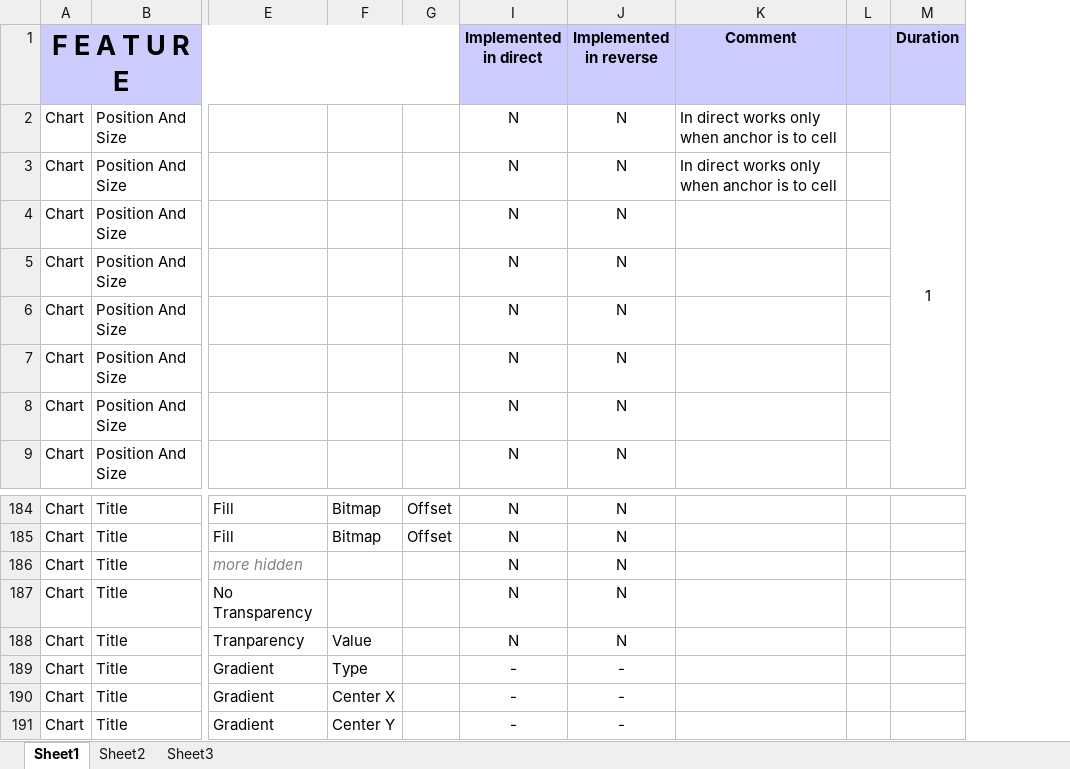
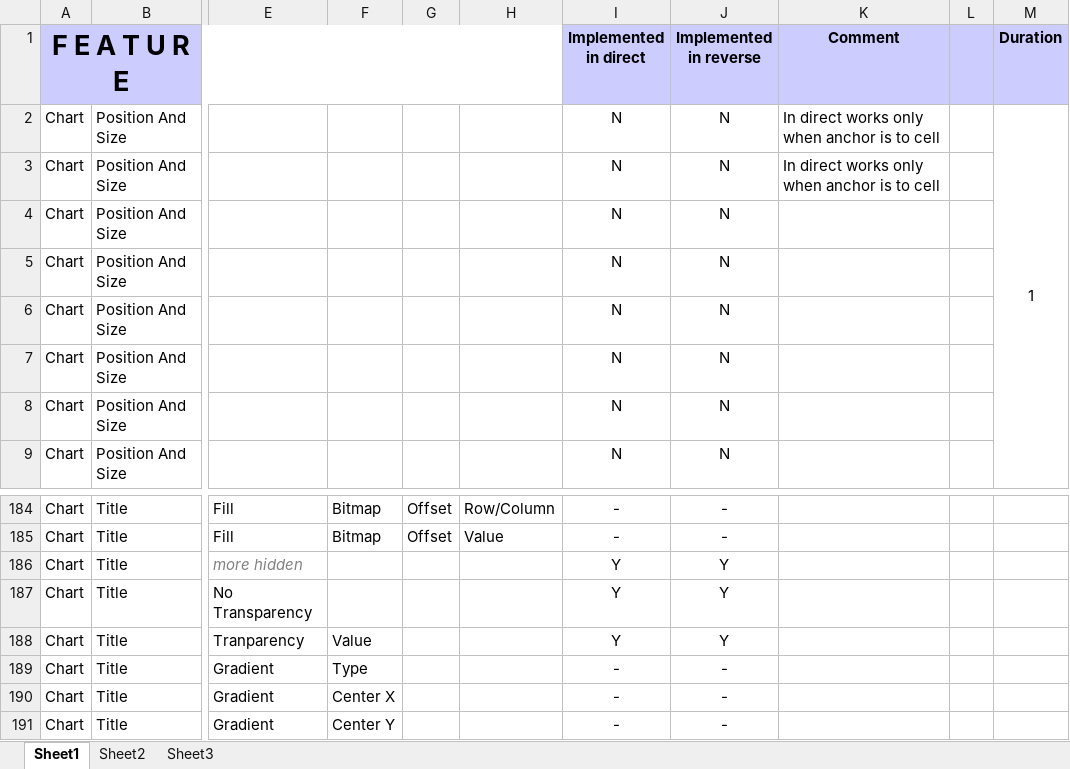
Before and after one commit to svn2github/zlib123, an Excel workbook: docs/Developer documentation/Chart Features List.xlsx, sheet Sheet1, drawn as a sheet; only a part is shown, gaps mark what is left out; values as stored, in another font and other column widths than the file's, no borders; conditional formats not drawn; the diff covers the shown part only; the diff names each change by its address in the sheet, - before the commit and + after, or states it on an @@ line.

```diff
--- a/docs/Developer documentation/Chart Features List.xlsx (sheet Sheet1)
+++ b/docs/Developer documentation/Chart Features List.xlsx (sheet Sheet1)
@@ column H unhidden, rows 184-185: Row/Column | Value @@
-I184:I185 (Implemented in direct): N
+I184:I185 (Implemented in direct): -
-J184:J185 (Implemented in reverse): N
+J184:J185 (Implemented in reverse): -
-I186:I188 (Implemented in direct): N
+I186:I188 (Implemented in direct): Y
-J186:J188 (Implemented in reverse): N
+J186:J188 (Implemented in reverse): Y
```
Also changed, not shown: 65 edited cells elsewhere in this sheet, 2 other files.
